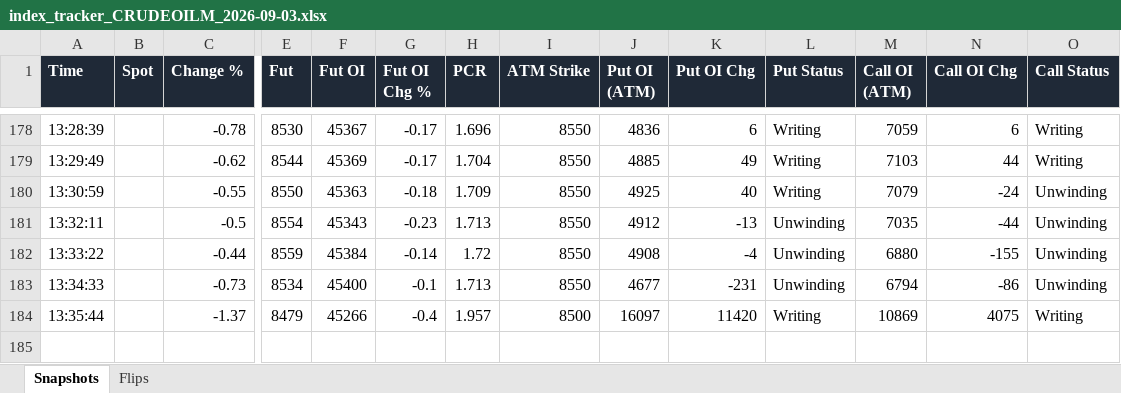
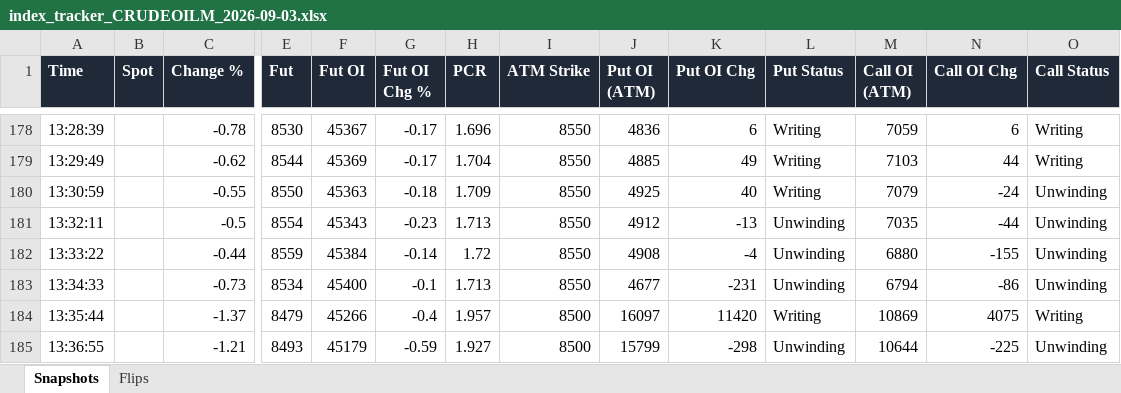
Before and after one commit to dhanunjaya-kd/fo-radar, an Excel workbook: backend/signal_logs/2026-09-03/index_tracker_CRUDEOILM_2026-09-03.xlsx, sheet Snapshots, drawn as a sheet; only a part is shown, gaps mark what is left out; values as stored, in another font and other column widths than the file's, no borders; rows hold the shown columns only; the diff names each change by its address in the sheet, - before the commit and + after, or states it on an @@ line.

```diff
--- a/backend/signal_logs/2026-09-03/index_tracker_CRUDEOILM_2026-09-03.xlsx (sheet Snapshots)
+++ b/backend/signal_logs/2026-09-03/index_tracker_CRUDEOILM_2026-09-03.xlsx (sheet Snapshots)
+row 185: 13:36:55 |  | -1.21 | 8493 | 45179 | -0.59 | 1.927 | 8500 | 15799 | -298 | Unwinding | 10644 | -225 | Unwinding
```
Also changed, not shown: backend/signal_logs/2026-09-03/index_tracker_BANKNIFTY_2026-09-03.xlsx, backend/signal_logs/2026-09-03/index_tracker_CRUDEOIL_2026-09-03.xlsx, 3 other files.
